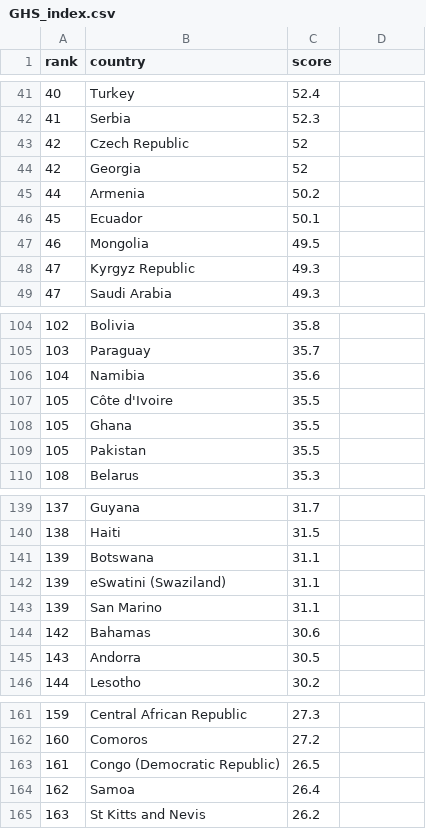
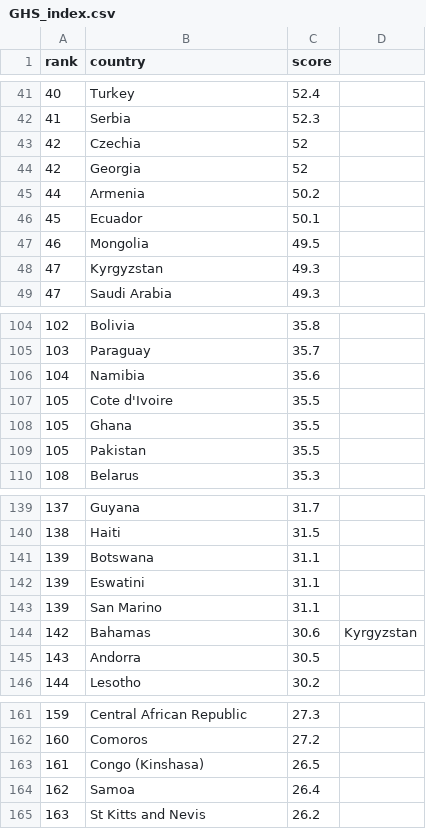
Before and after one commit to maxeyre/COVID-19, a CSV file: Data visualisation/Other/GHS_index.csv, drawn as a sheet; only a part is shown, gaps mark what is left out; the diff names each change by its address in the sheet, - before the commit and + after, or states it on an @@ line.

```diff
--- a/Data visualisation/Other/GHS_index.csv
+++ b/Data visualisation/Other/GHS_index.csv
-B43 (country): Czech Republic
+B43 (country): Czechia
-B48 (country): Kyrgyz Republic
+B48 (country): Kyrgyzstan
-B107 (country): Côte d'Ivoire
+B107 (country): Cote d'Ivoire
-B142 (country): eSwatini (Swaziland)
+B142 (country): Eswatini
-D144: (empty)
+D144: Kyrgyzstan
-B163 (country): Congo (Democratic Republic)
+B163 (country): Congo (Kinshasa)
```
Also changed, not shown: 2 other files.
